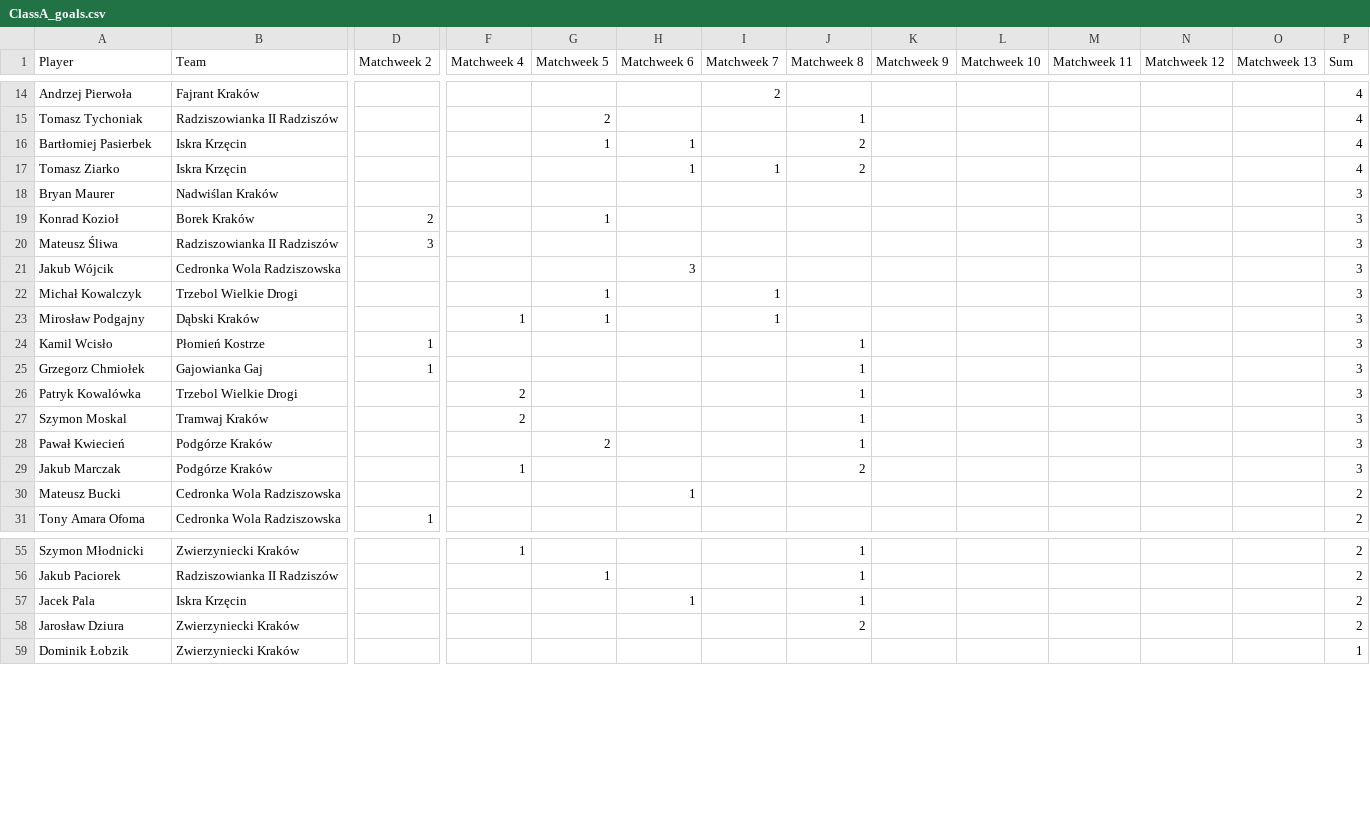
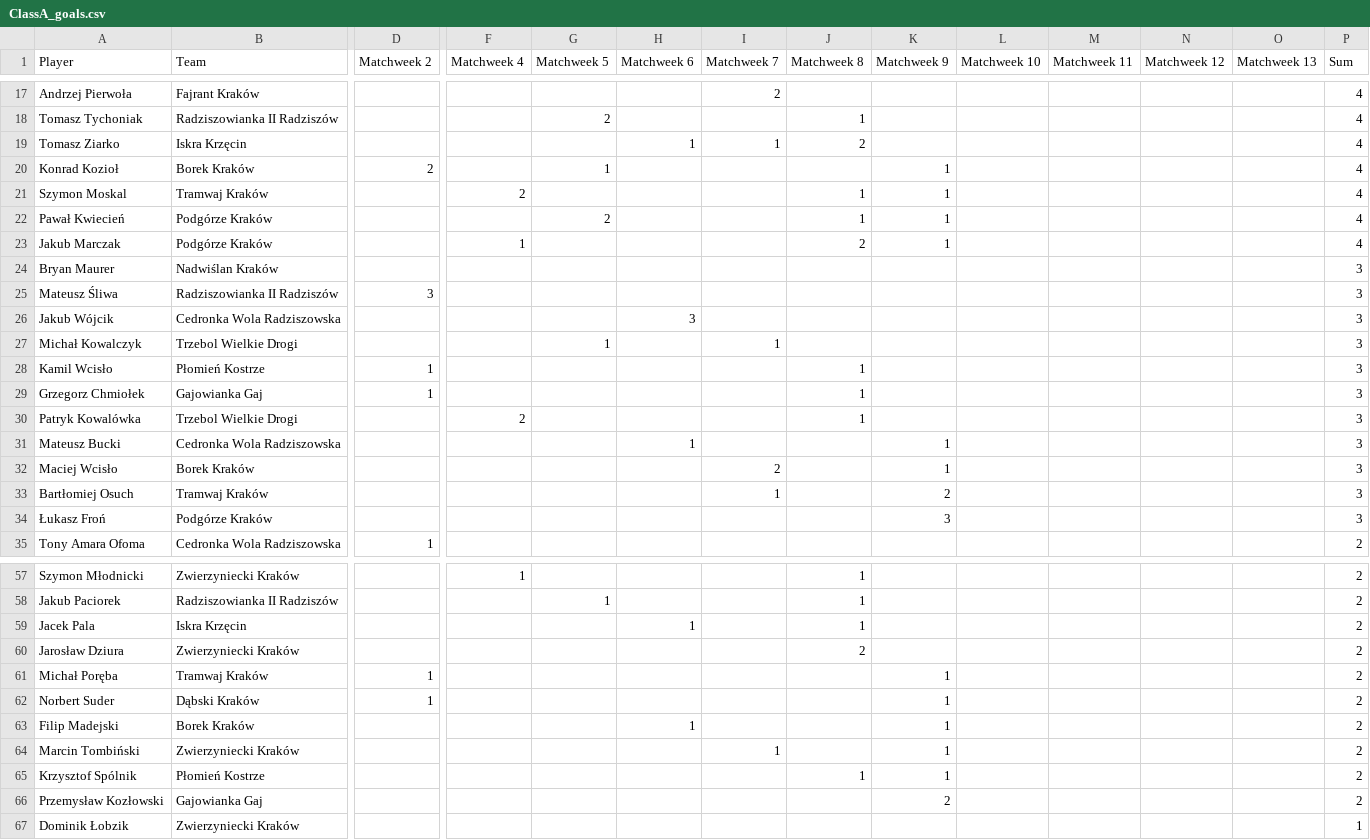
Before and after one commit to MSI17819/Streamlit-Football-Table-App, a CSV file: ClassA_goals.csv, drawn as a sheet; only a part is shown, gaps mark what is left out; removed rows and columns are numbered as before the commit, all else as after; rows hold the shown columns only; the diff covers the shown part only; the diff names each change by its address in the sheet, - before the commit and + after, or states it on an @@ line.

Commit message:
Add files via upload

```diff
--- a/ClassA_goals.csv
+++ b/ClassA_goals.csv
-row 16: Bartłomiej Pasierbek | Iskra Krzęcin |  |  | 1 | 1 |  | 2 |  |  |  |  |  | 4
+row 20: Konrad Kozioł | Borek Kraków | 2 |  | 1 |  |  |  | 1 |  |  |  |  | 4
+row 21: Szymon Moskal | Tramwaj Kraków |  | 2 |  |  |  | 1 | 1 |  |  |  |  | 4
+row 22: Pawał Kwiecień | Podgórze Kraków |  |  | 2 |  |  | 1 | 1 |  |  |  |  | 4
+row 23: Jakub Marczak | Podgórze Kraków |  | 1 |  |  |  | 2 | 1 |  |  |  |  | 4
-row 19: Konrad Kozioł | Borek Kraków | 2 |  | 1 |  |  |  |  |  |  |  |  | 3
-row 23: Mirosław Podgajny | Dąbski Kraków |  | 1 | 1 |  | 1 |  |  |  |  |  |  | 3
-row 27: Szymon Moskal | Tramwaj Kraków |  | 2 |  |  |  | 1 |  |  |  |  |  | 3
-row 28: Pawał Kwiecień | Podgórze Kraków |  |  | 2 |  |  | 1 |  |  |  |  |  | 3
-row 29: Jakub Marczak | Podgórze Kraków |  | 1 |  |  |  | 2 |  |  |  |  |  | 3
-K31 (Matchweek 9): (empty)
+K31 (Matchweek 9): 1
-P31 (Sum): 2
+P31 (Sum): 3
+row 32: Maciej Wcisło | Borek Kraków |  |  |  |  | 2 |  | 1 |  |  |  |  | 3
+row 33: Bartłomiej Osuch | Tramwaj Kraków |  |  |  |  | 1 |  | 2 |  |  |  |  | 3
+row 34: Łukasz Froń | Podgórze Kraków |  |  |  |  |  |  | 3 |  |  |  |  | 3
+row 61: Michał Poręba | Tramwaj Kraków | 1 |  |  |  |  |  | 1 |  |  |  |  | 2
+row 62: Norbert Suder | Dąbski Kraków | 1 |  |  |  |  |  | 1 |  |  |  |  | 2
+row 63: Filip Madejski | Borek Kraków |  |  |  | 1 |  |  | 1 |  |  |  |  | 2
+row 64: Marcin Tombiński | Zwierzyniecki Kraków |  |  |  |  | 1 |  | 1 |  |  |  |  | 2
+row 65: Krzysztof Spólnik | Płomień Kostrze |  |  |  |  |  | 1 | 1 |  |  |  |  | 2
+row 66: Przemysław Kozłowski | Gajowianka Gaj |  |  |  |  |  |  | 2 |  |  |  |  | 2
```
Also changed, not shown: 8 added rows, 9 removed rows and 4 edited cells elsewhere in this file.
